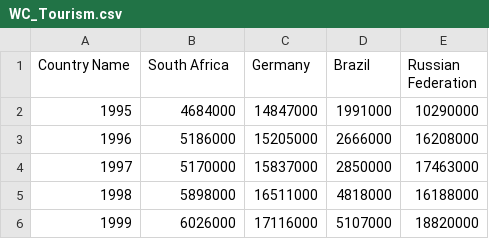
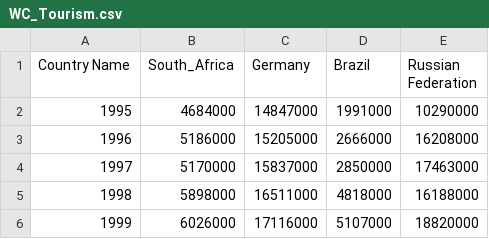
Before and after one commit to GeorgeRobbin/GeorgeRobbin.github.io, a CSV file: WC_Tourism.csv, drawn as a sheet; only a part is shown.

Commit message:
Update WC_Tourism.csv

```diff
--- a/WC_Tourism.csv
+++ b/WC_Tourism.csv
@@ -1,2 +1,2 @@
-Country Name,South Africa,Germany,Brazil,Russian Federation
+Country Name,South_Africa,Germany,Brazil,Russian Federation
 1995,4684000,14847000,1991000,10290000
```
